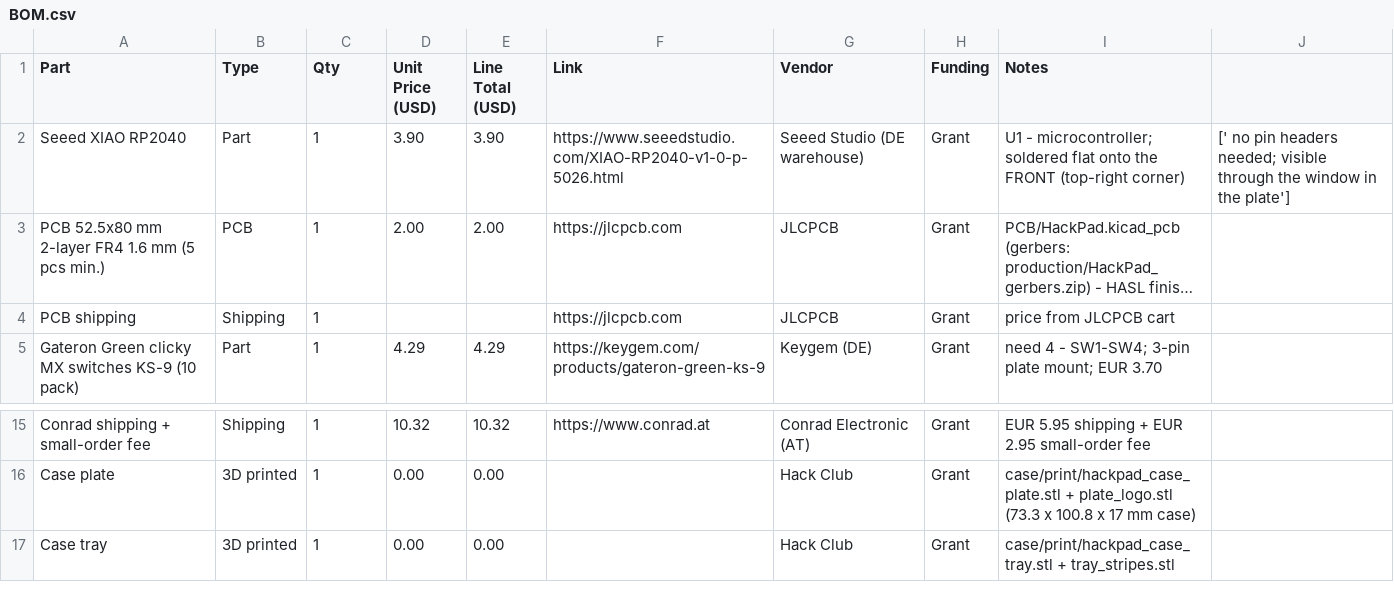
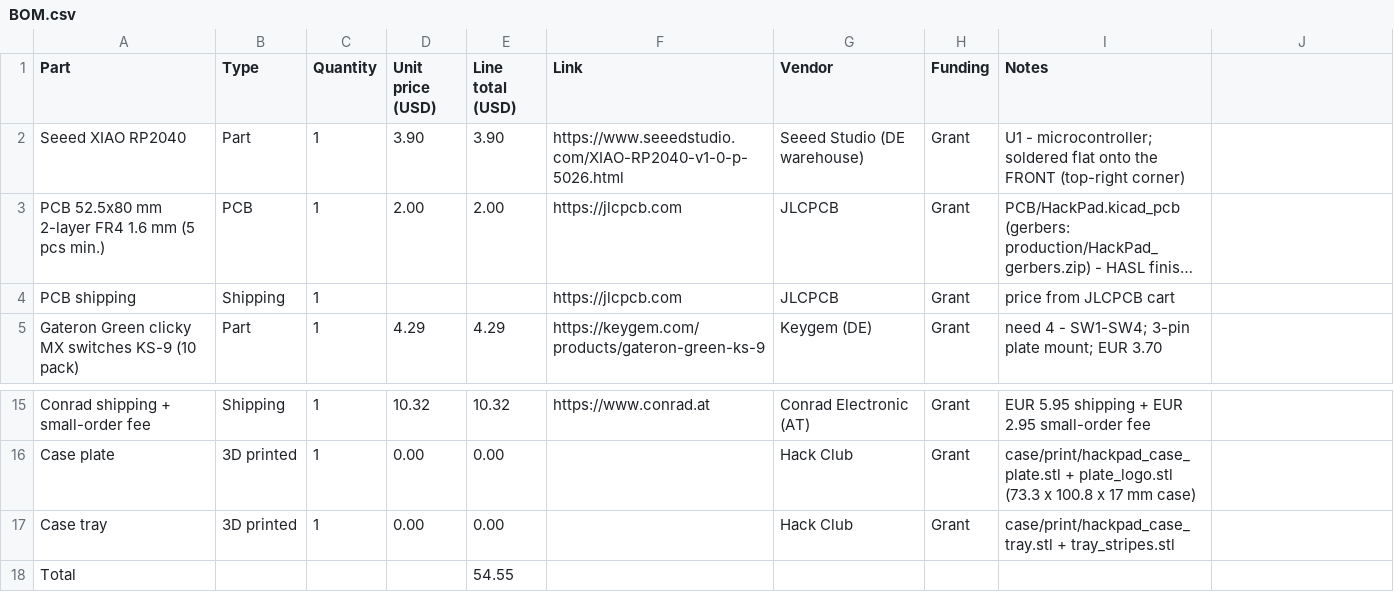
Before and after one commit to aeronwtf11/THEhackPad, a CSV file: BOM.csv, drawn as a sheet; only a part is shown, gaps mark what is left out; long unchanged cells end in …; the diff names each change by its address in the sheet, - before the commit and + after, or states it on an @@ line.

Commit message:
Add new parts and update shipping information in BOM
Updated BOM.csv to include additional parts and shipping costs.

```diff
--- a/BOM.csv
+++ b/BOM.csv
-C1: Qty
+C1: Quantity
-D1: Unit Price (USD)
+D1: Unit price (USD)
-E1: Line Total (USD)
+E1: Line total (USD)
-J2: [' no pin headers needed; visible through the window in the plate']
+J2: (empty)
+row 18: Total |  |  |  | 54.55
```
